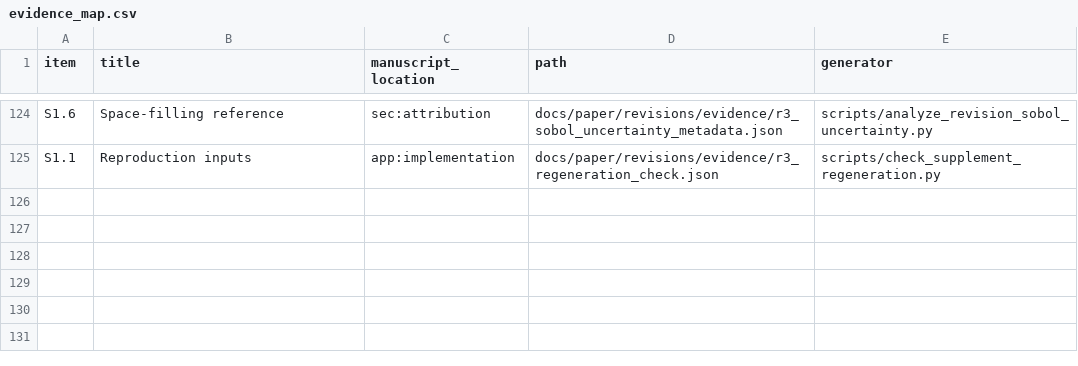
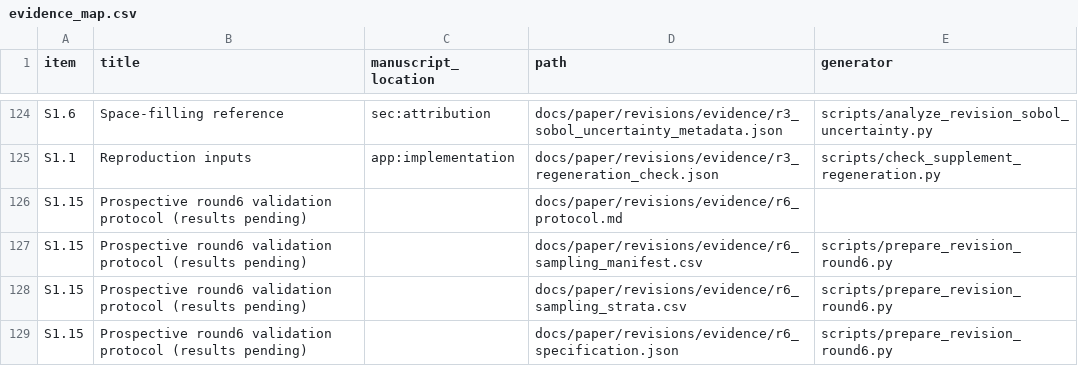
Before and after one commit to cspark7701/mobo-linac, a CSV file: docs/paper/supplement/evidence_map.csv, drawn as a sheet; only a part is shown, gaps mark what is left out.

Commit message:
Register prospective round6 protocol inputs in the supplement
Map the four frozen protocol/sample files as revision bookkeeping with results explicitly pending. Record the generator input classes and static-file hash requirements without extending prior regeneration claims. The supplement manifest checker passes; historical ledger hashes remain unchanged.

Files:
A	docs/exec-plans/completed/TASK_00356_a6_01_supplement_protocol_map.md
M	docs/paper/supplement/README.md
M	docs/paper/supplement/evidence_map.csv
M	docs/paper/supplement/input_inventory.csv

```diff
--- a/docs/paper/supplement/evidence_map.csv
+++ b/docs/paper/supplement/evidence_map.csv
@@ -125 +125,5 @@ S1.6,Space-filling reference,sec:attribution,docs/paper/revisions/evidence/r3_so
 S1.1,Reproduction inputs,app:implementation,docs/paper/revisions/evidence/r3_regeneration_check.json,scripts/check_supplement_regeneration.py
+S1.15,Prospective round6 validation protocol (results pending),,docs/paper/revisions/evidence/r6_protocol.md,
+S1.15,Prospective round6 validation protocol (results pending),,docs/paper/revisions/evidence/r6_sampling_manifest.csv,scripts/prepare_revision_round6.py
+S1.15,Prospective round6 validation protocol (results pending),,docs/paper/revisions/evidence/r6_sampling_strata.csv,scripts/prepare_revision_round6.py
+S1.15,Prospective round6 validation protocol (results pending),,docs/paper/revisions/evidence/r6_specification.json,scripts/prepare_revision_round6.py
```
Also changed, not shown: docs/paper/supplement/input_inventory.csv, 2 other files.
